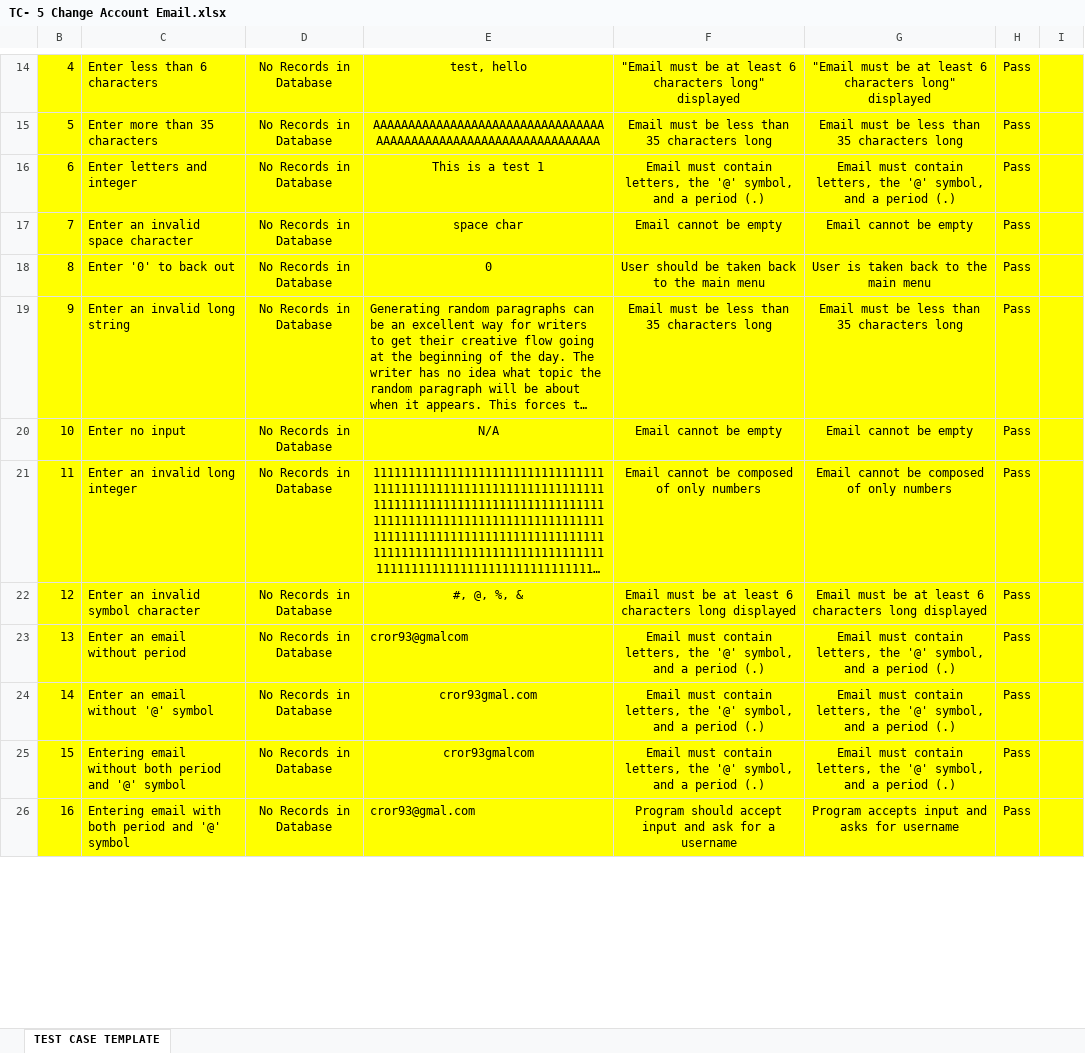
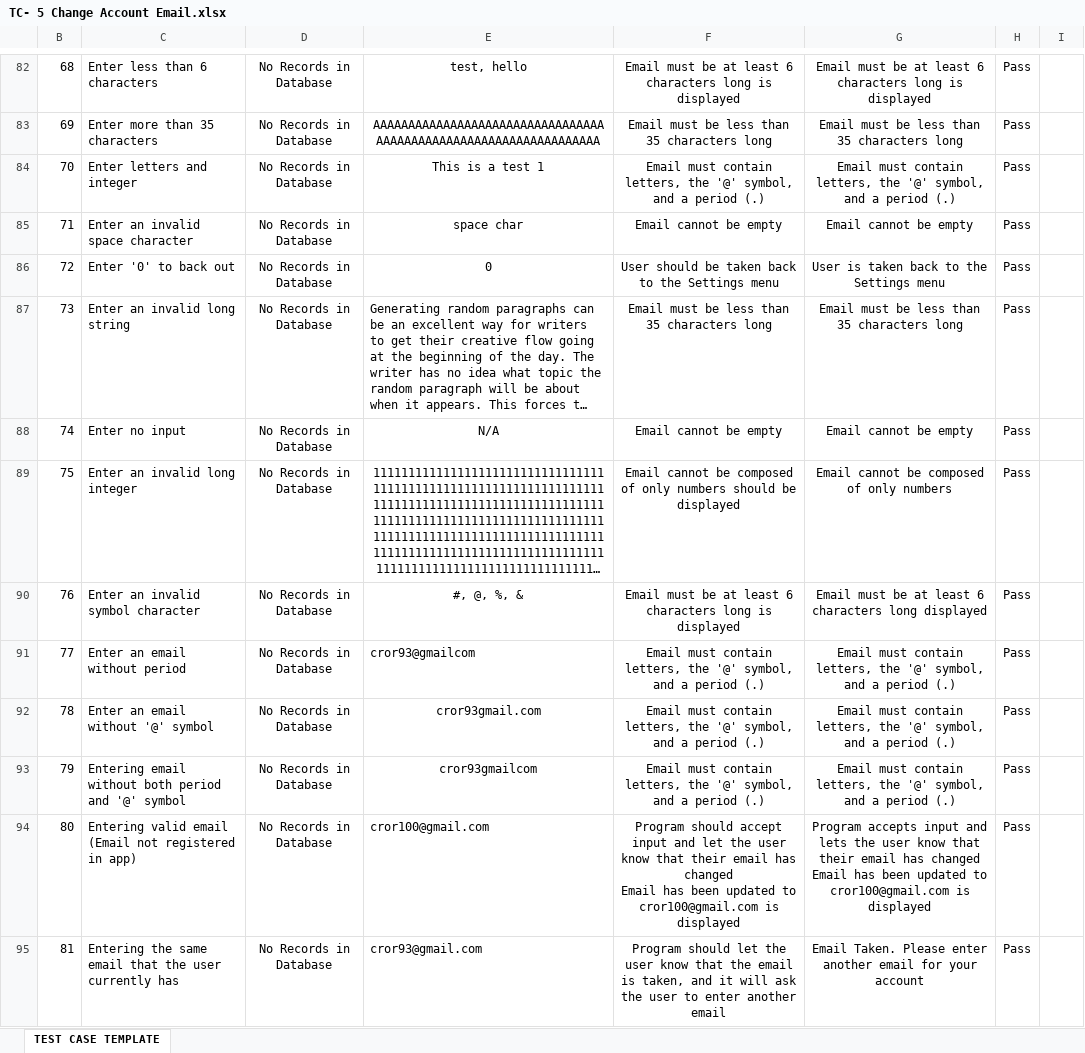
Before and after one commit to Xcar17/Xecure-Password-Manager, an Excel workbook: Test Cases Final/TC- 5 Change Account Email.xlsx, sheet TEST CASE TEMPLATE, drawn as a sheet; only a part is shown, gaps mark what is left out; long unchanged cells end in …; values as stored, in another font and other column widths than the file's, no borders; addresses are those after the commit; ↵ is a line break in a cell; the diff covers the shown part only; the diff names each change by its address in the sheet, - before the commit and + after, or states it on an @@ line.

Commit message:
Updating Test Cases

```diff
--- a/Test Cases Final/TC- 5 Change Account Email.xlsx (sheet TEST CASE TEMPLATE)
+++ b/Test Cases Final/TC- 5 Change Account Email.xlsx (sheet TEST CASE TEMPLATE)
@@ column B renumbered between rows 82 and 115 @@
-B82:I93 fill: #FFFF00
+B82:I93 fill: none
-F82: "Email must be at least 6 characters long" displayed
+F82: Email must be at least 6 characters long is displayed
-G82: "Email must be at least 6 characters long" displayed
+G82: Email must be at least 6 characters long is displayed
-F86: User should be taken back to the main menu
+F86: User should be taken back to the Settings menu
-G86: User is taken back to the main menu
+G86: User is taken back to the Settings menu
-F89: …only numbers
+F89: …only numbers should be displayed
-F90: …characters long displayed
+F90: …characters long is displayed
-E91: cror93@gmalcom
+E91: cror93@gmailcom
-E92: cror93gmal.com
+E92: cror93gmail.com
-E93: cror93gmalcom
+E93: cror93gmailcom
+row 94: 80 | Entering valid email (Email not registered in app) | No Records in Database | cror100@gmail.com | Program should accept input and let the user know that their email has changed ↵ Email has been updated to cror100@gmail.com is displayed | Program accepts input and lets the user know that their email has changed ↵ Email has been updated to cror100@gmail.com is displayed | Pass
-B95:I95 fill: #FFFF00
+B95:I95 fill: none
-C95: Entering email with both period and '@' symbol
+C95: Entering the same email that the user currently has
-E95: cror93@gmal.com
+E95: cror93@gmail.com
-F95: Program should accept input and ask for a username
+F95: Program should let the user know that the email is taken, and it will ask the user to enter another email
-G95: Program accepts input and asks for username
+G95: Email Taken. Please enter another email for your account
```
Also changed, not shown: 70 added rows, 80 removed rows, 4 moved rows, 25 edited cells and cell formats elsewhere in this sheet, hidden cells, Test Cases Final/TC- 2 Register.xlsx, Test Cases Final/TC- 3 Forgot Password.xlsx, 6 other files.
